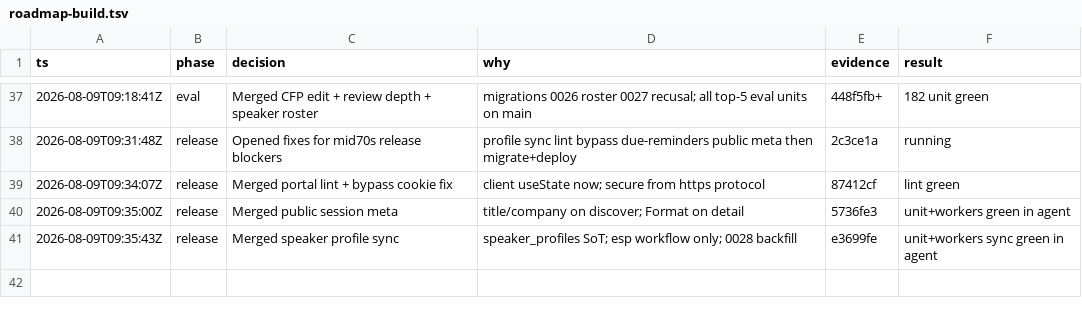
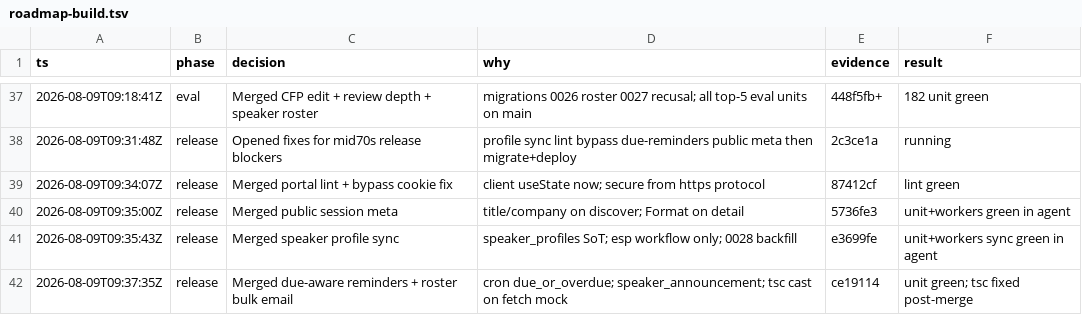
Before and after one commit to agrimsingh/conference-engine, a TSV file: .audit/roadmap-build.tsv, drawn as a sheet; only a part is shown, gaps mark what is left out.

```diff
--- a/.audit/roadmap-build.tsv
+++ b/.audit/roadmap-build.tsv
@@ -41 +41,2 @@ ts	phase	decision	why	evidence	result
 2026-08-09T09:35:43Z	release	Merged speaker profile sync	speaker_profiles SoT; esp workflow only; 0028 backfill	e3699fe	unit+workers sync green in agent
+2026-08-09T09:37:35Z	release	Merged due-aware reminders + roster bulk email	cron due_or_overdue; speaker_announcement; tsc cast on fetch mock	ce19114	unit green; tsc fixed post-merge
```
Also changed, not shown: 1 other file.
